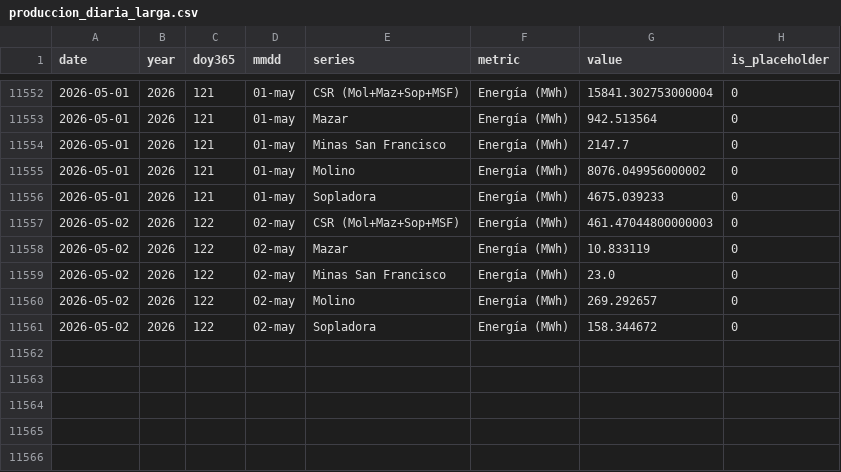
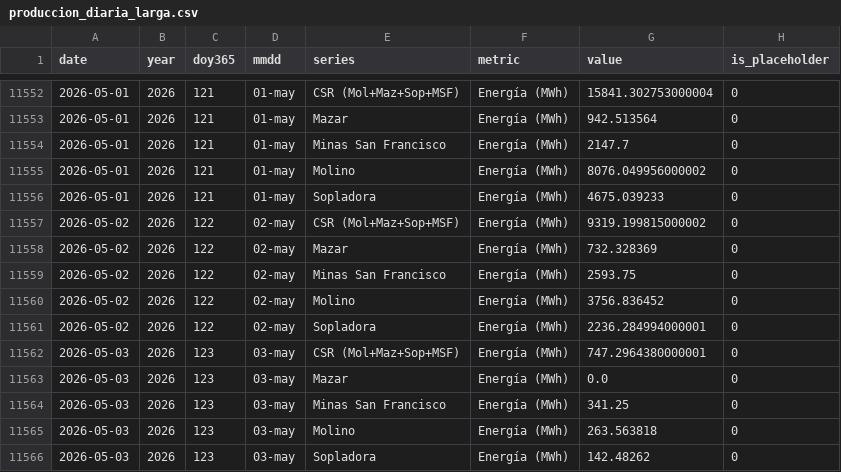
Before and after one commit to jp1309/celec, a CSV file: data/produccion_diaria_larga.csv, drawn as a sheet; only a part is shown, gaps mark what is left out.

```diff
--- a/data/produccion_diaria_larga.csv
+++ b/data/produccion_diaria_larga.csv
@@ -11556,6 +11556,11 @@ date,year,doy365,mmdd,series,metric,value,is_placeholder
 2026-05-01,2026,121,01-may,Sopladora,Energía (MWh),4675.039233,0
-2026-05-02,2026,122,02-may,CSR (Mol+Maz+Sop+MSF),Energía (MWh),461.47044800000003,0
-2026-05-02,2026,122,02-may,Mazar,Energía (MWh),10.833119,0
-2026-05-02,2026,122,02-may,Minas San Francisco,Energía (MWh),23.0,0
-2026-05-02,2026,122,02-may,Molino,Energía (MWh),269.292657,0
-2026-05-02,2026,122,02-may,Sopladora,Energía (MWh),158.344672,0
+2026-05-02,2026,122,02-may,CSR (Mol+Maz+Sop+MSF),Energía (MWh),9319.199815000002,0
+2026-05-02,2026,122,02-may,Mazar,Energía (MWh),732.328369,0
+2026-05-02,2026,122,02-may,Minas San Francisco,Energía (MWh),2593.75,0
+2026-05-02,2026,122,02-may,Molino,Energía (MWh),3756.836452,0
+2026-05-02,2026,122,02-may,Sopladora,Energía (MWh),2236.284994000001,0
+2026-05-03,2026,123,03-may,CSR (Mol+Maz+Sop+MSF),Energía (MWh),747.2964380000001,0
+2026-05-03,2026,123,03-may,Mazar,Energía (MWh),0.0,0
+2026-05-03,2026,123,03-may,Minas San Francisco,Energía (MWh),341.25,0
+2026-05-03,2026,123,03-may,Molino,Energía (MWh),263.563818,0
+2026-05-03,2026,123,03-may,Sopladora,Energía (MWh),142.48262,0
```
Also changed, not shown: Hidro_mensual/Hidrología_CSR_abril-2026.csv, Hidro_mensual/Hidrología_CSR_mayo-2026.csv, 7 other files.
